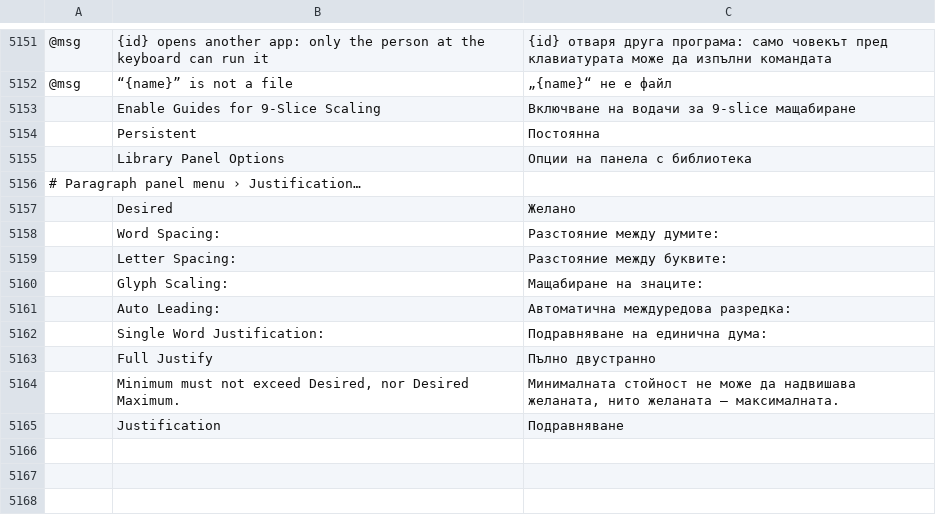
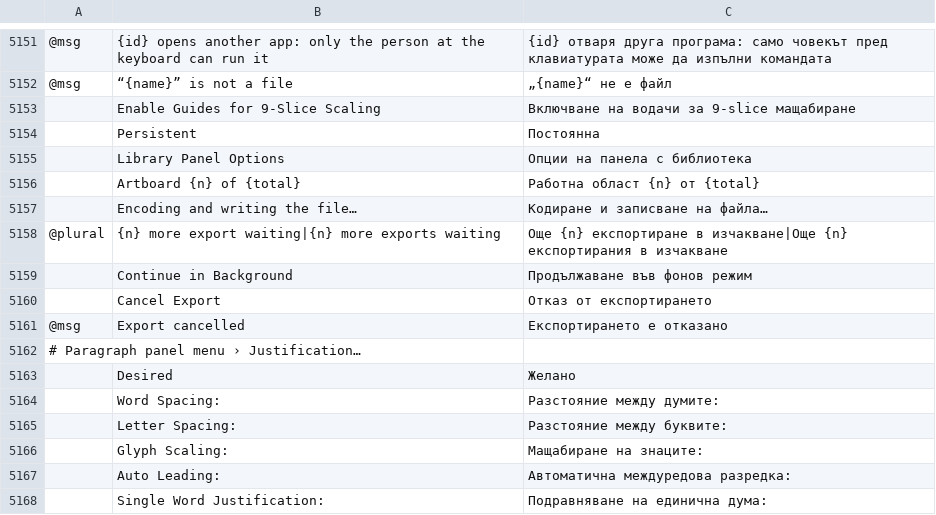
Before and after one commit to 00xJS/vectorcraft, a TSV file: crates/ui-egui/src/i18n/bg.tsv, drawn as a sheet; only a part is shown, gaps mark what is left out; the shorter side is filled out with more unchanged rows; the diff names each change by its address in the sheet, - before the commit and + after, or states it on an @@ line.

```diff
--- a/crates/ui-egui/src/i18n/bg.tsv
+++ b/crates/ui-egui/src/i18n/bg.tsv
+row 5156:  | Artboard {n} of {total} | Работна област {n} от {total}
+row 5157:  | Encoding and writing the file… | Кодиране и записване на файла…
+row 5158: @plural | {n} more export waiting|{n} more exports waiting | Още {n} експортиране в изчакване|Още {n} експортирания в изчакване
+row 5159:  | Continue in Background | Продължаване във фонов режим
+row 5160:  | Cancel Export | Отказ от експортирането
+row 5161: @msg | Export cancelled | Експортирането е отказано
```
Also changed, not shown: crates/ui-egui/src/i18n/el.tsv, crates/ui-egui/src/i18n/es.tsv, 31 other files.
